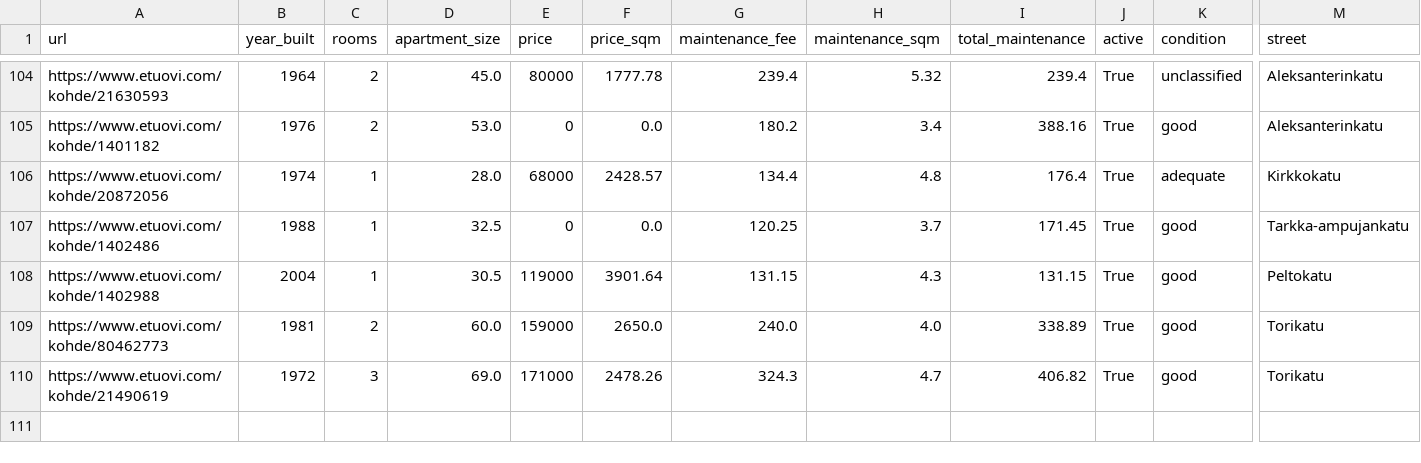
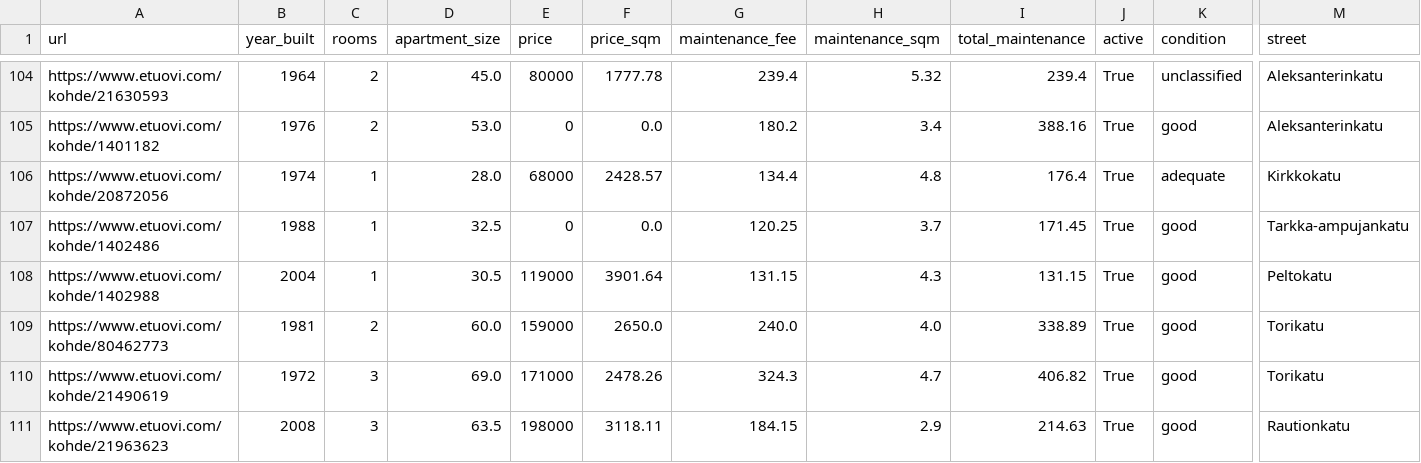
Before and after one commit to setuukka/etuovi, a CSV file: df_for_streamlit.csv, drawn as a sheet; only a part is shown, gaps mark what is left out; rows hold the shown columns only; the diff names each change by its address in the sheet, - before the commit and + after, or states it on an @@ line.

Commit message:
Nightly update Mon Oct 27 05:00:02 AM EET 2025

```diff
--- a/df_for_streamlit.csv
+++ b/df_for_streamlit.csv
+row 111: https://www.etuovi.com/kohde/21963623 | 2008 | 3 | 63.5 | 198000 | 3118.11 | 184.15 | 2.9 | 214.63 | True | good | Rautionkatu
```
